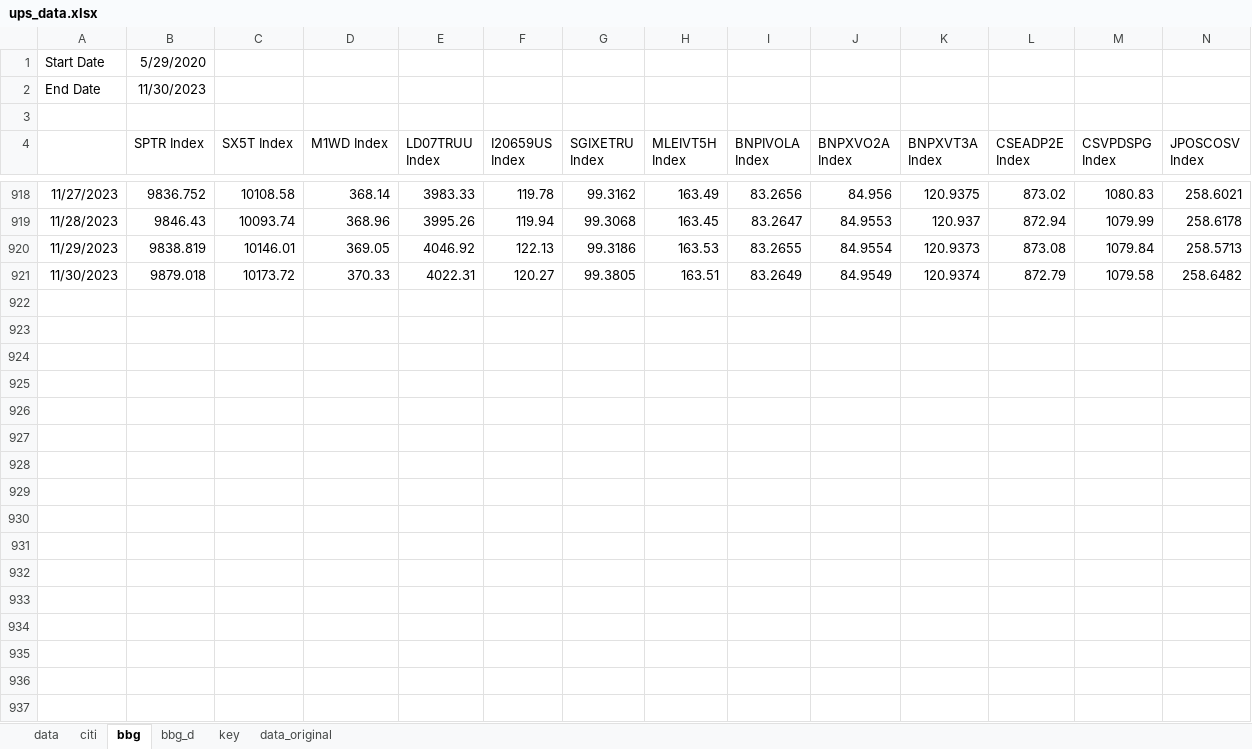
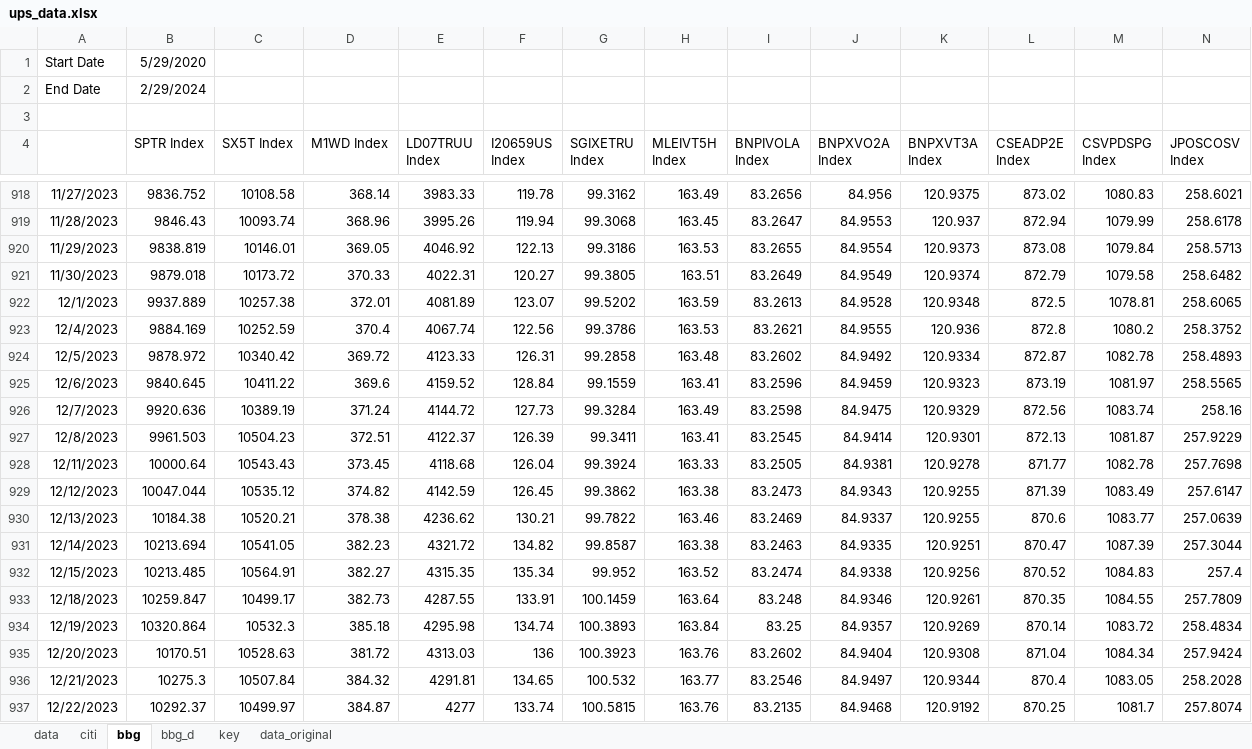
Before and after one commit to pforjoeUPS/RMP, an Excel workbook: EquityHedging/data/update_data/ups_data.xlsx, sheet bbg, drawn as a sheet; only a part is shown, gaps mark what is left out; values as stored, in another font and other column widths than the file's, no borders; rows hold the shown columns only; the diff covers the shown part only; the diff names each change by its address in the sheet, - before the commit and + after, or states it on an @@ line.

Commit message:
update ups data 2/29/24 w def var ii, esprso, moments

```diff
--- a/EquityHedging/data/update_data/ups_data.xlsx (sheet bbg)
+++ b/EquityHedging/data/update_data/ups_data.xlsx (sheet bbg)
-B2 (SPTR Index): 11/30/2023
+B2 (SPTR Index): 2/29/2024
+row 922: 12/1/2023 | 9937.889 | 10257.38 | 372.01 | 4081.89 | 123.07 | 99.5202 | 163.59 | 83.2613 | 84.9528 | 120.9348 | 872.5 | 1078.81 | 258.6065
+row 923: 12/4/2023 | 9884.169 | 10252.59 | 370.4 | 4067.74 | 122.56 | 99.3786 | 163.53 | 83.2621 | 84.9555 | 120.936 | 872.8 | 1080.2 | 258.3752
+row 924: 12/5/2023 | 9878.972 | 10340.42 | 369.72 | 4123.33 | 126.31 | 99.2858 | 163.48 | 83.2602 | 84.9492 | 120.9334 | 872.87 | 1082.78 | 258.4893
+row 925: 12/6/2023 | 9840.645 | 10411.22 | 369.6 | 4159.52 | 128.84 | 99.1559 | 163.41 | 83.2596 | 84.9459 | 120.9323 | 873.19 | 1081.97 | 258.5565
+row 926: 12/7/2023 | 9920.636 | 10389.19 | 371.24 | 4144.72 | 127.73 | 99.3284 | 163.49 | 83.2598 | 84.9475 | 120.9329 | 872.56 | 1083.74 | 258.16
+row 927: 12/8/2023 | 9961.503 | 10504.23 | 372.51 | 4122.37 | 126.39 | 99.3411 | 163.41 | 83.2545 | 84.9414 | 120.9301 | 872.13 | 1081.87 | 257.9229
+row 928: 12/11/2023 | 10000.64 | 10543.43 | 373.45 | 4118.68 | 126.04 | 99.3924 | 163.33 | 83.2505 | 84.9381 | 120.9278 | 871.77 | 1082.78 | 257.7698
+row 929: 12/12/2023 | 10047.044 | 10535.12 | 374.82 | 4142.59 | 126.45 | 99.3862 | 163.38 | 83.2473 | 84.9343 | 120.9255 | 871.39 | 1083.49 | 257.6147
+row 930: 12/13/2023 | 10184.38 | 10520.21 | 378.38 | 4236.62 | 130.21 | 99.7822 | 163.46 | 83.2469 | 84.9337 | 120.9255 | 870.6 | 1083.77 | 257.0639
+row 931: 12/14/2023 | 10213.694 | 10541.05 | 382.23 | 4321.72 | 134.82 | 99.8587 | 163.38 | 83.2463 | 84.9335 | 120.9251 | 870.47 | 1087.39 | 257.3044
+row 932: 12/15/2023 | 10213.485 | 10564.91 | 382.27 | 4315.35 | 135.34 | 99.952 | 163.52 | 83.2474 | 84.9338 | 120.9256 | 870.52 | 1084.83 | 257.4
+row 933: 12/18/2023 | 10259.847 | 10499.17 | 382.73 | 4287.55 | 133.91 | 100.1459 | 163.64 | 83.248 | 84.9346 | 120.9261 | 870.35 | 1084.55 | 257.7809
+row 934: 12/19/2023 | 10320.864 | 10532.3 | 385.18 | 4295.98 | 134.74 | 100.3893 | 163.84 | 83.25 | 84.9357 | 120.9269 | 870.14 | 1083.72 | 258.4834
+row 935: 12/20/2023 | 10170.51 | 10528.63 | 381.72 | 4313.03 | 136 | 100.3923 | 163.76 | 83.2602 | 84.9404 | 120.9308 | 871.04 | 1084.34 | 257.9424
+row 936: 12/21/2023 | 10275.3 | 10507.84 | 384.32 | 4291.81 | 134.65 | 100.532 | 163.77 | 83.2546 | 84.9497 | 120.9344 | 870.4 | 1083.05 | 258.2028
+row 937: 12/22/2023 | 10292.37 | 10499.97 | 384.87 | 4277 | 133.74 | 100.5815 | 163.76 | 83.2135 | 84.9468 | 120.9192 | 870.25 | 1081.7 | 257.8074
```
Also changed, not shown: 49 added rows elsewhere in this sheet, sheet bbg_d, formulas that keep their value.
